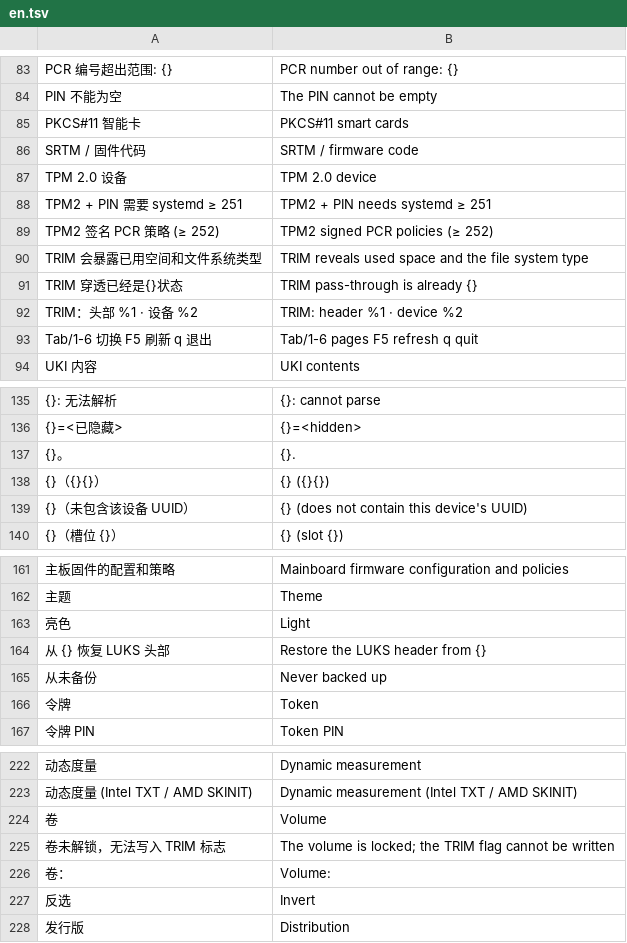
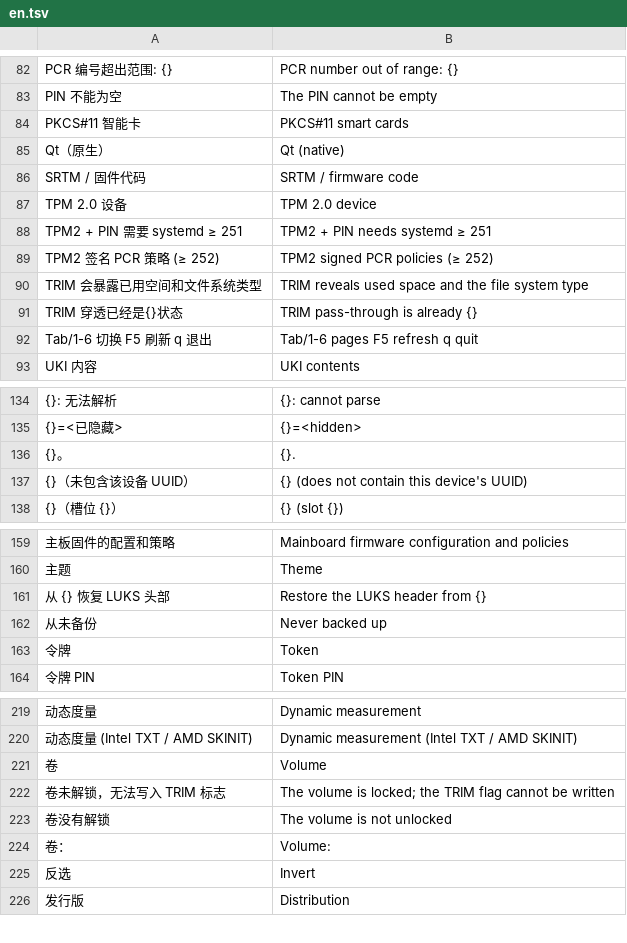
Before and after one commit to Fosvcat/Luks-Assistant, a TSV file: i18n/en.tsv, drawn as a sheet; only a part is shown, gaps mark what is left out; removed rows and columns are numbered as before the commit, all else as after; the diff covers the shown part only; the diff names each change by its address in the sheet, - before the commit and + after, or states it on an @@ line.

```diff
--- a/i18n/en.tsv
+++ b/i18n/en.tsv
+row 85: Qt（原生） | Qt (native)
-row 92: TRIM：头部 %1 · 设备 %2 | TRIM: header %1 · device %2
-row 138: {}（{}{}） | {} ({}{})
-row 163: 亮色 | Light
+row 223: 卷没有解锁 | The volume is not unlocked
```
Also changed, not shown: 13 added rows and 3 removed rows elsewhere in this file, 26 other files.
